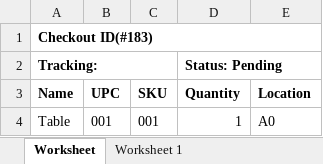
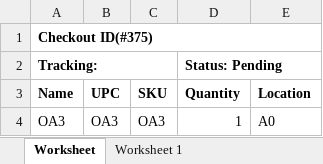
Before and after one commit to que2018/c3, an Excel workbook: admin/assets/file/export/checkout.xlsx, sheet Worksheet, drawn as a sheet; values as stored, in another font and other column widths than the file's, no borders; removed rows and columns are numbered as before the commit, all else as after; the diff names each change by its address in the sheet, - before the commit and + after, or states it on an @@ line.

```diff
--- a/admin/assets/file/export/checkout.xlsx (sheet Worksheet)
+++ b/admin/assets/file/export/checkout.xlsx (sheet Worksheet)
-A1 (Name): Checkout ID(#183)
+A1 (Name): Checkout ID(#375)
-row 4: Table | 001 | 001 | 1 | A0
+row 4: OA3 | OA3 | OA3 | 1 | A0
```
Also changed, not shown: 6 other files.
